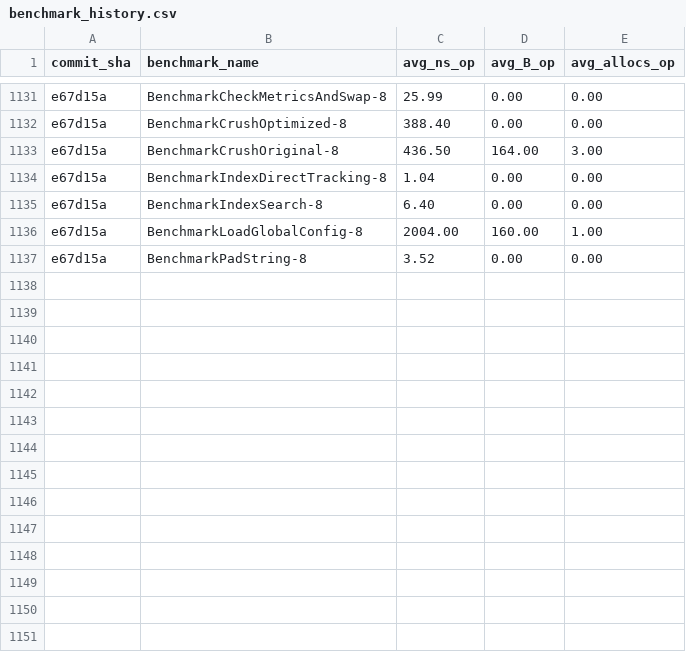
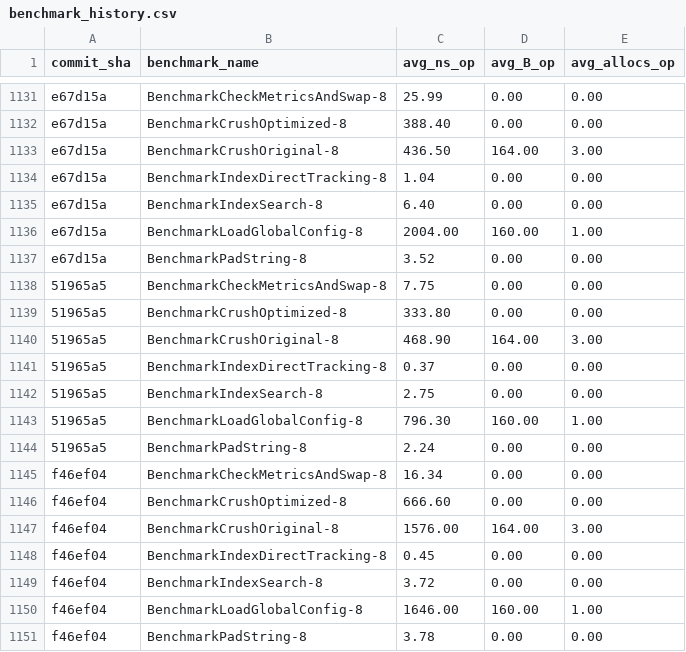
Before and after one commit to alsotoes/momo, a CSV file: .github/data/benchmark_history.csv, drawn as a sheet; only a part is shown, gaps mark what is left out.

Commit message:
⚡ Bolt: Optimize null byte trimming in S3 communicator (#368)
* Bolt: optimize null byte trimming in S3 communicator (PR #368 rebased on master)

* Trigger re-review after clean rebase (Resolves #402)

```diff
--- a/.github/data/benchmark_history.csv
+++ b/.github/data/benchmark_history.csv
@@ -1137 +1137,15 @@ e67d15a,BenchmarkLoadGlobalConfig-8,2004.00,160.00,1.00
 e67d15a,BenchmarkPadString-8,3.52,0.00,0.00
+51965a5,BenchmarkCheckMetricsAndSwap-8,7.75,0.00,0.00
+51965a5,BenchmarkCrushOptimized-8,333.80,0.00,0.00
+51965a5,BenchmarkCrushOriginal-8,468.90,164.00,3.00
+51965a5,BenchmarkIndexDirectTracking-8,0.37,0.00,0.00
+51965a5,BenchmarkIndexSearch-8,2.75,0.00,0.00
+51965a5,BenchmarkLoadGlobalConfig-8,796.30,160.00,1.00
+51965a5,BenchmarkPadString-8,2.24,0.00,0.00
+f46ef04,BenchmarkCheckMetricsAndSwap-8,16.34,0.00,0.00
+f46ef04,BenchmarkCrushOptimized-8,666.60,0.00,0.00
+f46ef04,BenchmarkCrushOriginal-8,1576.00,164.00,3.00
+f46ef04,BenchmarkIndexDirectTracking-8,0.45,0.00,0.00
+f46ef04,BenchmarkIndexSearch-8,3.72,0.00,0.00
+f46ef04,BenchmarkLoadGlobalConfig-8,1646.00,160.00,1.00
+f46ef04,BenchmarkPadString-8,3.78,0.00,0.00
```
Also changed, not shown: 5 other files.
